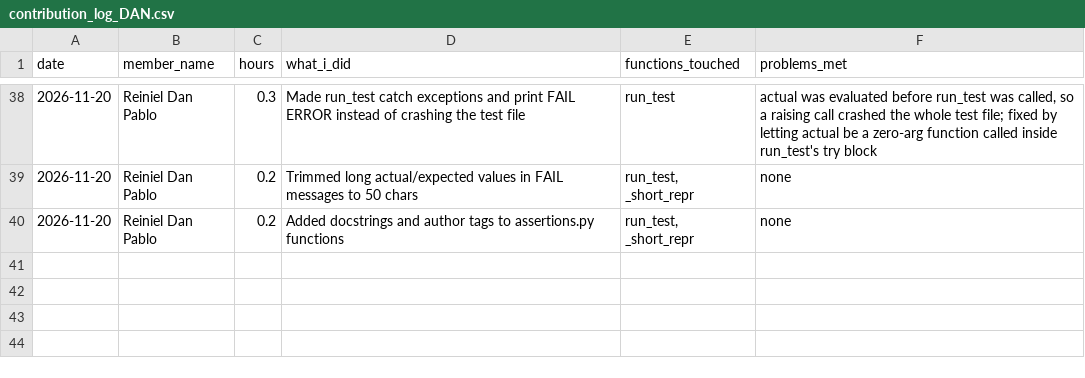
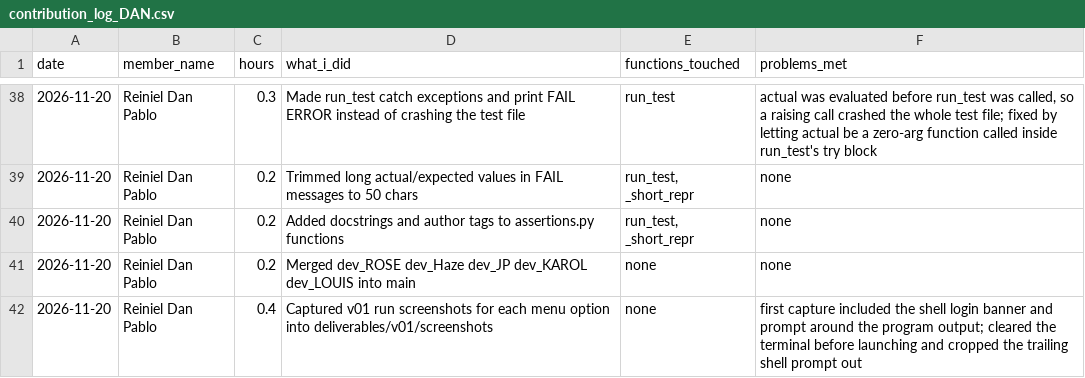
Before and after one commit to reidan-dev-upou/para_po, a CSV file: contribution_logs/contribution_log_DAN.csv, drawn as a sheet; only a part is shown, gaps mark what is left out; the diff names each change by its address in the sheet, - before the commit and + after, or states it on an @@ line.

Commit message:
Add v01 screenshots and update contribution log
Captured the main menu and each menu option's WIP screen from the
v01 tag for the deliverables folder.

```diff
--- a/contribution_logs/contribution_log_DAN.csv
+++ b/contribution_logs/contribution_log_DAN.csv
+row 41: 2026-11-20 | Reiniel Dan Pablo | 0.2 | Merged dev_ROSE dev_Haze dev_JP dev_KAROL dev_LOUIS into main | none | none
+row 42: 2026-11-20 | Reiniel Dan Pablo | 0.4 | Captured v01 run screenshots for each menu option into deliverables/v01/screenshots | none | first capture included the shell login banner and prompt around the program output; cleared the terminal before launching and cropped the trailing shell prompt out
```
Also changed, not shown: 6 other files.
